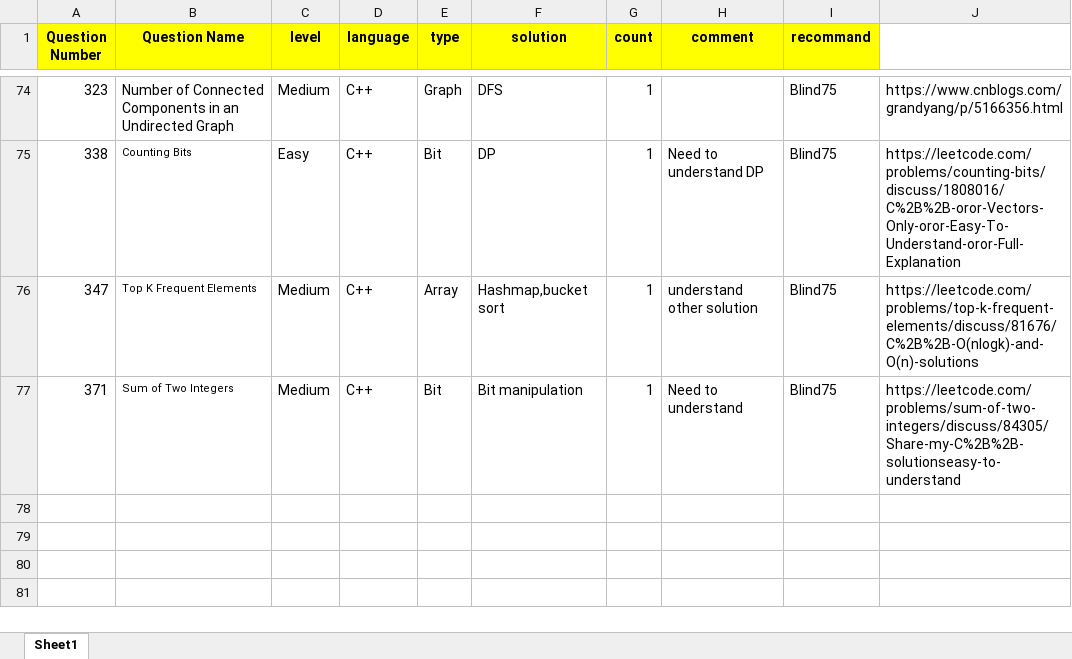
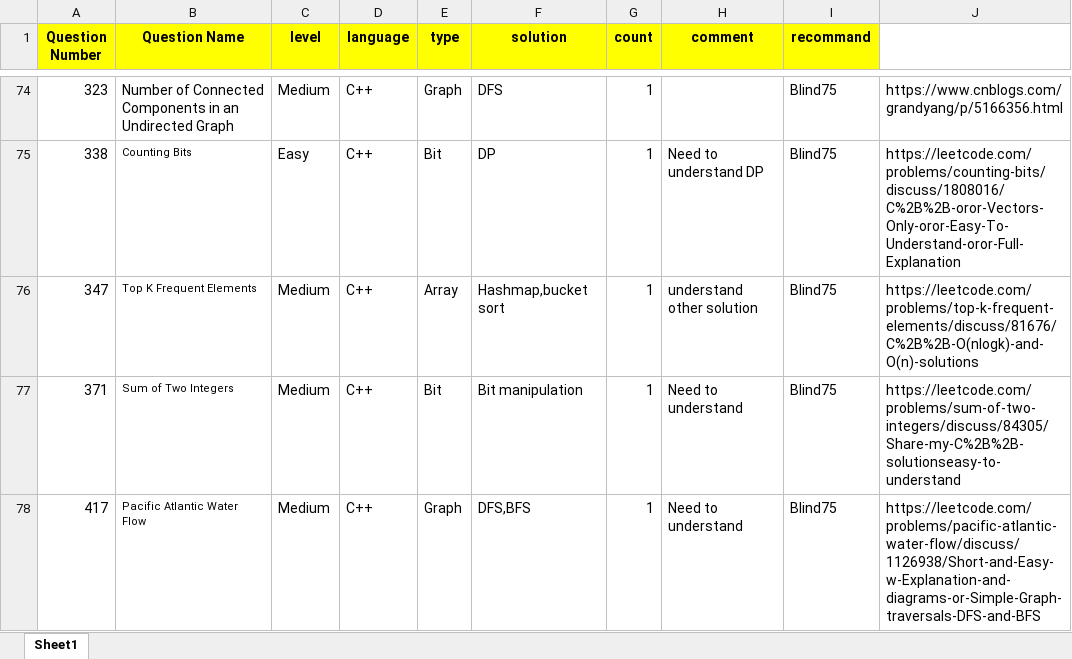
Before and after one commit to guitar0317/LeetCode, an Excel workbook: LeetCode.xlsx, sheet Sheet1, drawn as a sheet; only a part is shown, gaps mark what is left out; values as stored, in another font and other column widths than the file's, no borders; the diff names each change by its address in the sheet, - before the commit and + after, or states it on an @@ line.

```diff
--- a/LeetCode.xlsx (sheet Sheet1)
+++ b/LeetCode.xlsx (sheet Sheet1)
+row 78: 417 | Pacific Atlantic Water Flow | Medium | C++ | Graph | DFS,BFS | 1 | Need to understand | Blind75 | https://leetcode.com/problems/pacific-atlantic-water-flow/discuss/1126938/Short-and-Easy-w-Explanation-and-diagrams-or-Simple-Graph-traversals-DFS-and-BFS
```
Also changed, not shown: 1 other file.
